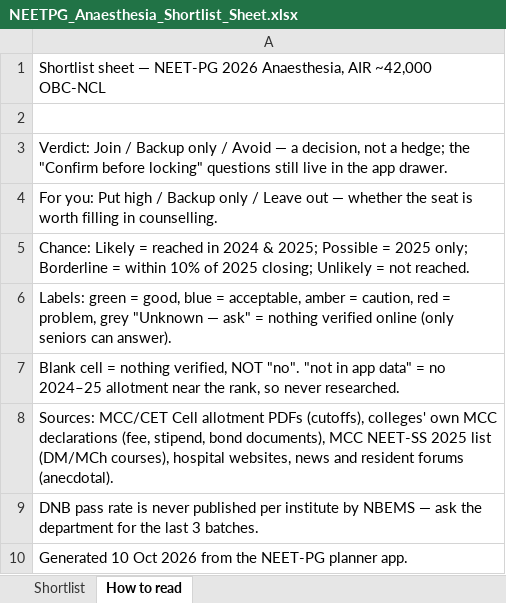
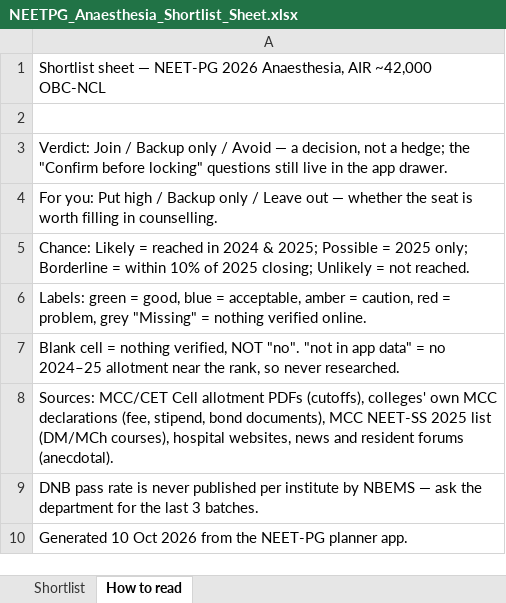
Before and after one commit to pankajrajput0312/neetpg-planner, an Excel workbook: public/NEETPG_Anaesthesia_Shortlist_Sheet.xlsx, sheet How to read, drawn as a sheet; values as stored, in another font and other column widths than the file's, no borders; the diff names each change by its address in the sheet, - before the commit and + after, or states it on an @@ line.

```diff
--- a/public/NEETPG_Anaesthesia_Shortlist_Sheet.xlsx (sheet How to read)
+++ b/public/NEETPG_Anaesthesia_Shortlist_Sheet.xlsx (sheet How to read)
-A6: …problem, grey "Unknown — ask" = nothing verified online (only seniors can answer).
+A6: …problem, grey "Missing" = nothing verified online.
```
Also changed, not shown: sheet Shortlist, 3 other files.
